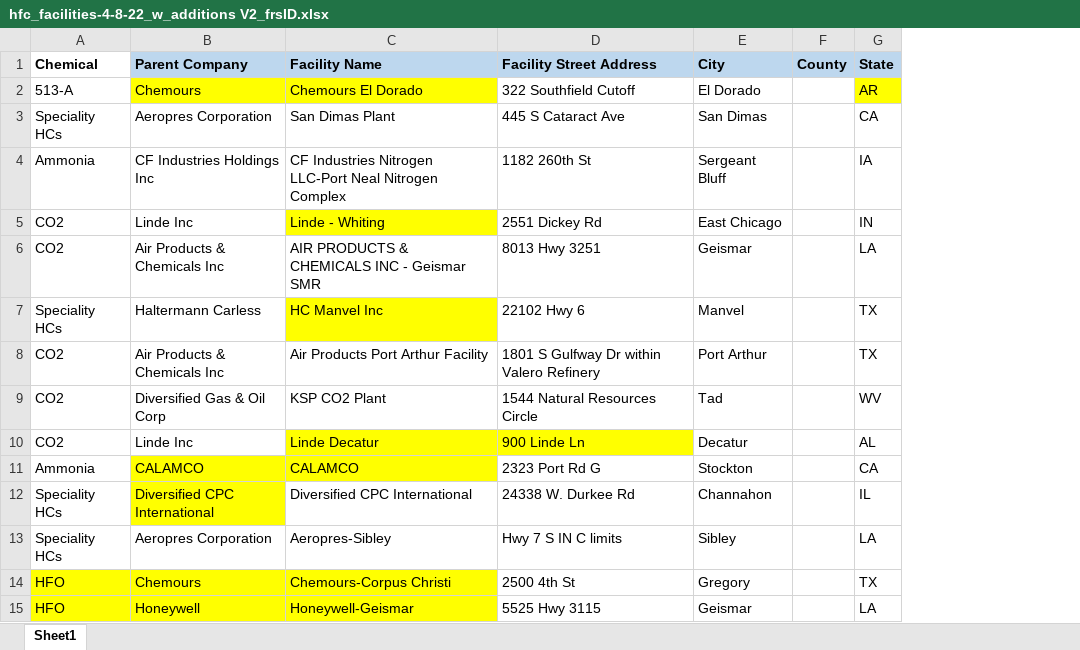
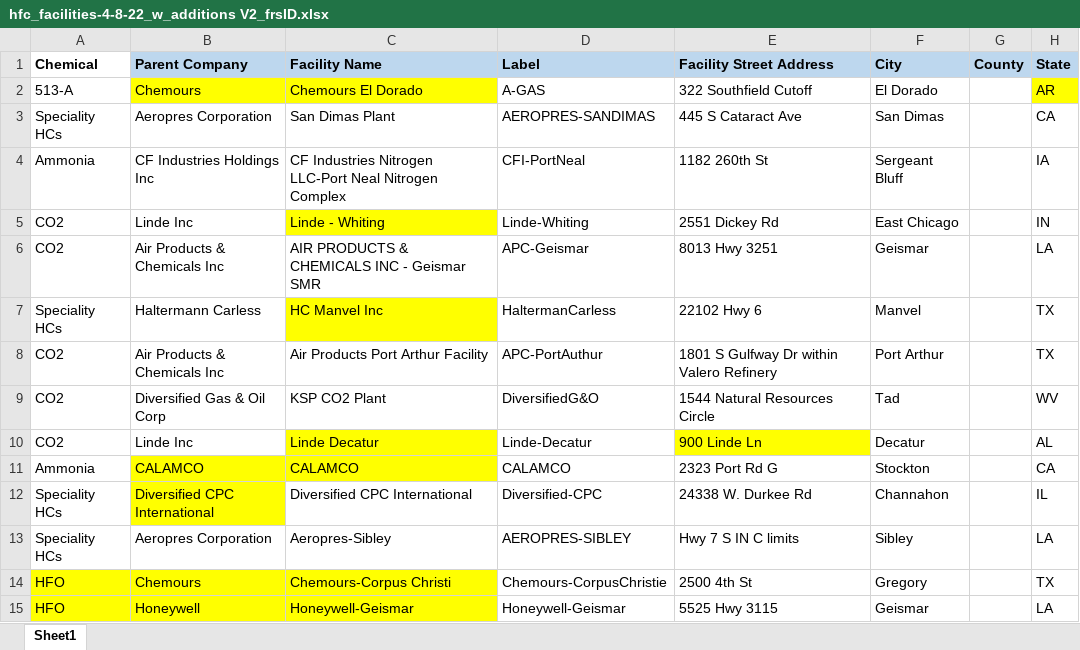
Before and after one commit to jaredcreason/F_Gas_Rules, an Excel workbook: data/hfc_facilities-4-8-22_w_additions V2_frsID.xlsx, sheet Sheet1, drawn as a sheet; only a part is shown; values as stored, in another font and other column widths than the file's, no borders; the diff names each change by its address in the sheet, - before the commit and + after, or states it on an @@ line.

```diff
--- a/data/hfc_facilities-4-8-22_w_additions V2_frsID.xlsx (sheet Sheet1)
+++ b/data/hfc_facilities-4-8-22_w_additions V2_frsID.xlsx (sheet Sheet1)
+column D (Label), rows 2-15: A-GAS | AEROPRES-SANDIMAS | CFI-PortNeal | Linde-Whiting | APC-Geismar | HaltermanCarless | APC-PortAuthur | DiversifiedG&O | Linde-Decatur | CALAMCO | Diversified-CPC | AEROPRES-SIBLEY | Chemours-CorpusChristie | Honeywell-Geismar
```
Also changed, not shown: output/Allocation Rule/facility_data/allocation_rule_facility_demographics_10mi.xlsx, output/Allocation Rule/facility_data/allocation_rule_facility_demographics_3mi.xlsx, 53 other files.
